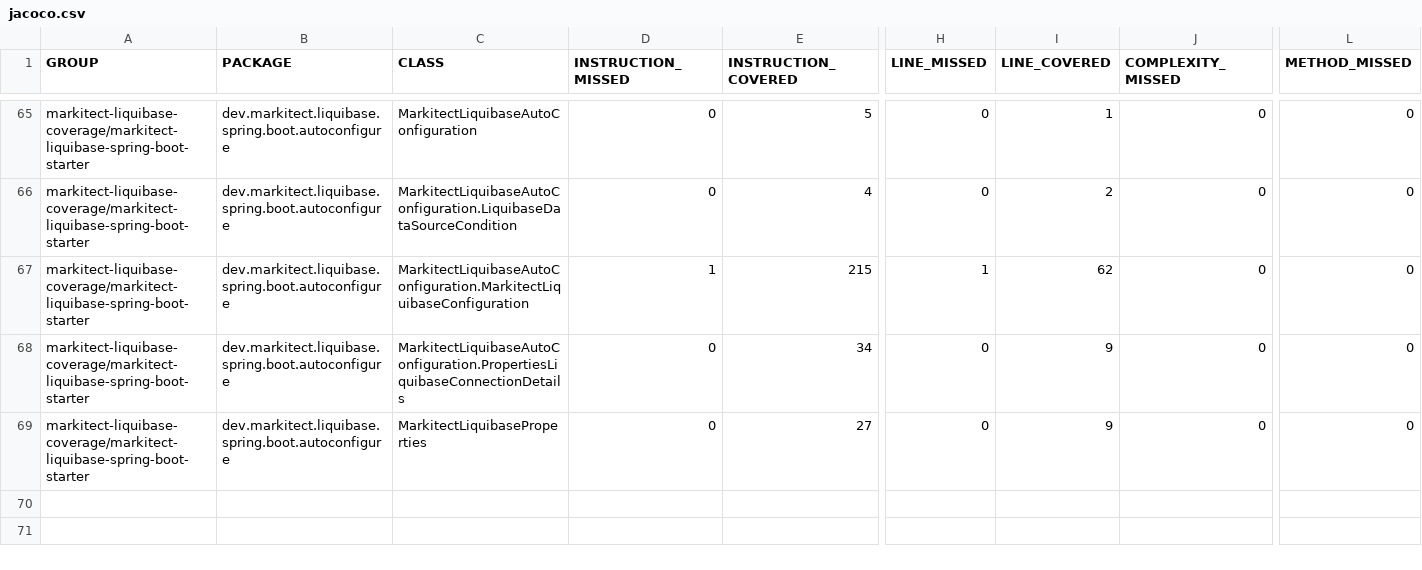
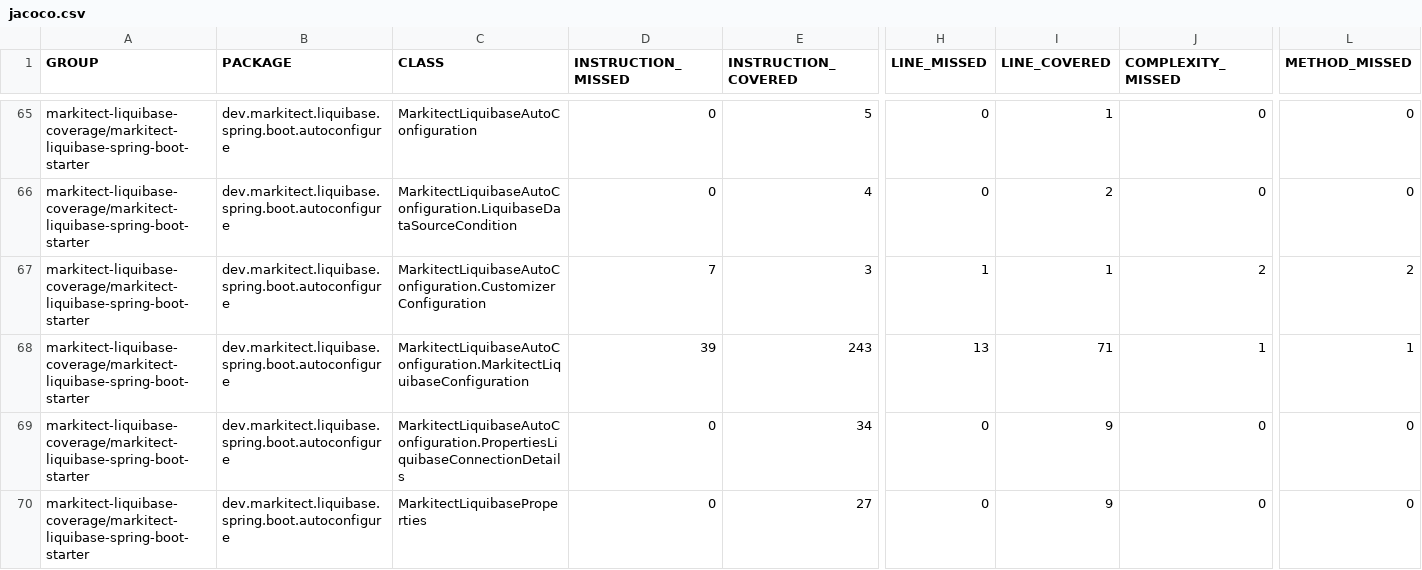
Before and after one commit to markitect-dev/markitect-liquibase, a CSV file: markitect-liquibase-coverage/jacoco-aggregate/jacoco.csv, drawn as a sheet; only a part is shown, gaps mark what is left out; addresses are those after the commit; rows hold the shown columns only; the diff names each change by its address in the sheet, - before the commit and + after, or states it on an @@ line.

Commit message:
Site checkin for project markitect-liquibase-build

```diff
--- a/markitect-liquibase-coverage/jacoco-aggregate/jacoco.csv
+++ b/markitect-liquibase-coverage/jacoco-aggregate/jacoco.csv
+row 67: markitect-liquibase-coverage/markitect-liquibase-spring-boot-starter | dev.markitect.liquibase.spring.boot.autoconfigure | MarkitectLiquibaseAutoConfiguration.CustomizerConfiguration | 7 | 3 | 1 | 1 | 2 | 2
-D68 (INSTRUCTION_MISSED): 1
+D68 (INSTRUCTION_MISSED): 39
-E68 (INSTRUCTION_COVERED): 215
+E68 (INSTRUCTION_COVERED): 243
-H68 (LINE_MISSED): 1
+H68 (LINE_MISSED): 13
-I68 (LINE_COVERED): 62
+I68 (LINE_COVERED): 71
-J68 (COMPLEXITY_MISSED): 0
+J68 (COMPLEXITY_MISSED): 1
-L68 (METHOD_MISSED): 0
+L68 (METHOD_MISSED): 1
```
Also changed, not shown: 37 other files.
